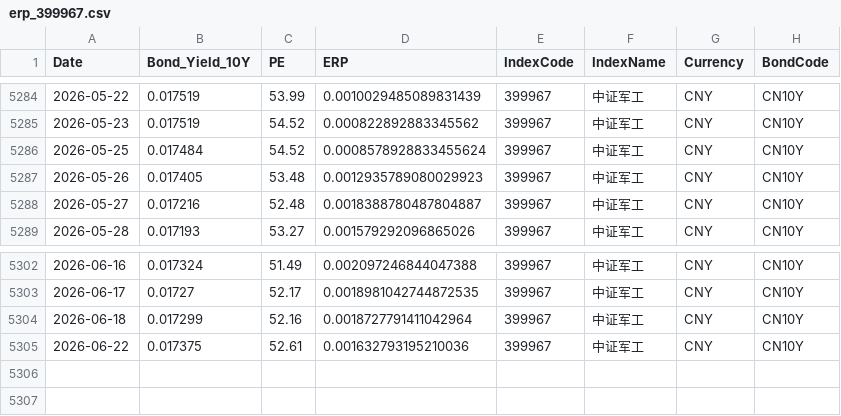
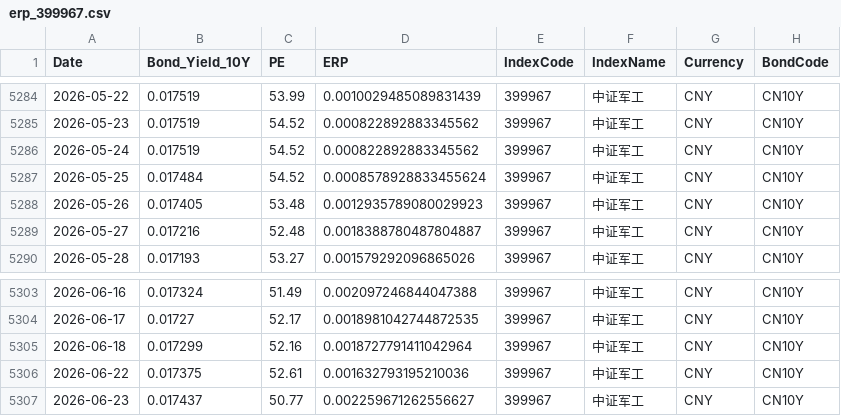
Before and after one commit to ChiaraVan1/equity-risk-premium-monitor, a CSV file: data/erp_399967.csv, drawn as a sheet; only a part is shown, gaps mark what is left out; the diff names each change by its address in the sheet, - before the commit and + after, or states it on an @@ line.

```diff
--- a/data/erp_399967.csv
+++ b/data/erp_399967.csv
+row 5286: 2026-05-24 | 0.017519 | 54.52 | 0.000822892883345562 | 399967 | 中证军工 | CNY | CN10Y
+row 5307: 2026-06-23 | 0.017437 | 50.77 | 0.002259671262556627 | 399967 | 中证军工 | CNY | CN10Y
```
Also changed, not shown: data/erp_930598.csv, data/erp_930781.csv, 18 other files.
